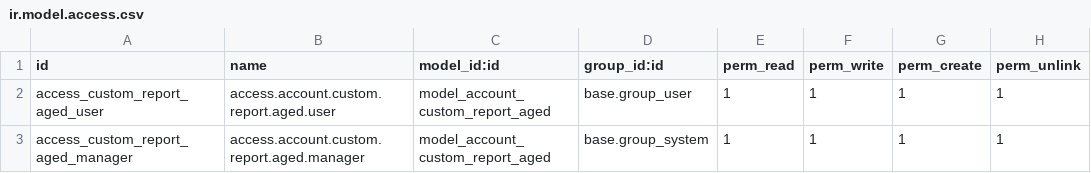
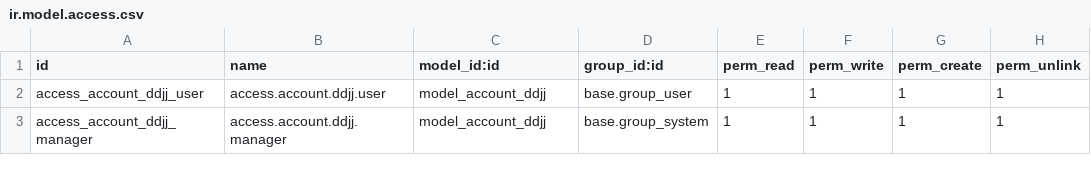
Before and after one commit to gonzalozelaya/La-Francisca-Adaptaciones, a CSV file: account_ddjj_export/security/ir.model.access.csv, drawn as a sheet.

Commit message:
Finalized custom report

```diff
--- a/account_ddjj_export/security/ir.model.access.csv
+++ b/account_ddjj_export/security/ir.model.access.csv
@@ -1,3 +1,3 @@
 id,name,model_id:id,group_id:id,perm_read,perm_write,perm_create,perm_unlink
-access_custom_report_aged_user,access.account.custom.report.aged.user,model_account_custom_report_aged,base.group_user,1,1,1,1
-access_custom_report_aged_manager,access.account.custom.report.aged.manager,model_account_custom_report_aged,base.group_system,1,1,1,1
+access_account_ddjj_user,access.account.ddjj.user,model_account_ddjj,base.group_user,1,1,1,1
+access_account_ddjj_manager,access.account.ddjj.manager,model_account_ddjj,base.group_system,1,1,1,1
```
Also changed, not shown: 4 other files.
